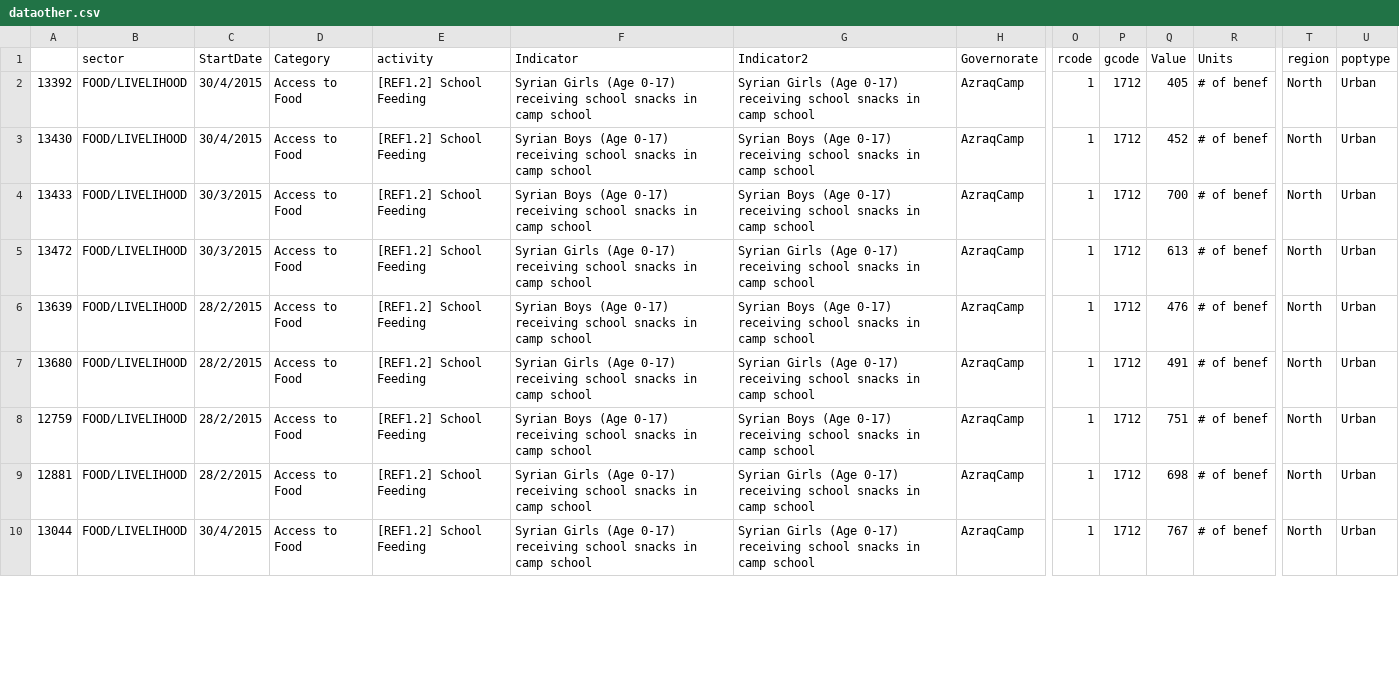
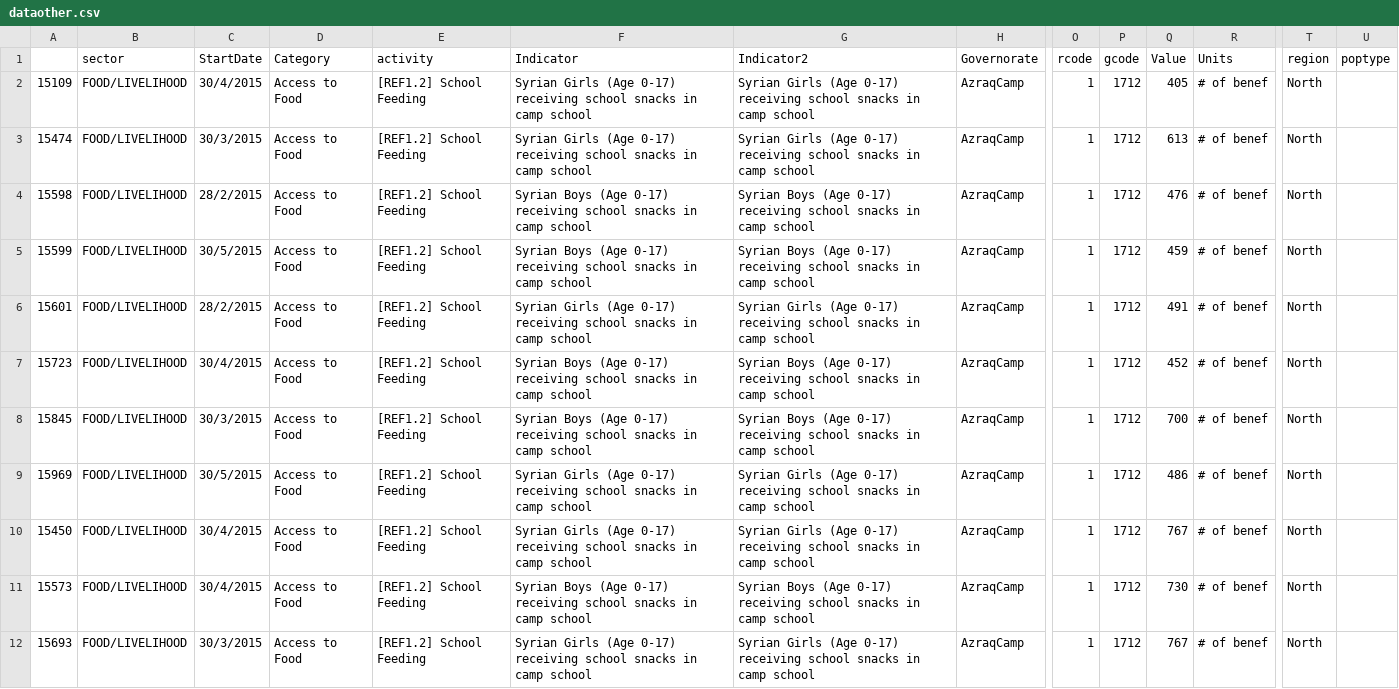
Before and after one commit to unhcr-jordan/sector, a CSV file: 2015/food/dataother.csv, drawn as a sheet; only a part is shown, gaps mark what is left out; addresses are those after the commit; rows hold the shown columns only; the diff covers the shown part only; the diff names each change by its address in the sheet, - before the commit and + after, or states it on an @@ line.

```diff
--- a/2015/food/dataother.csv
+++ b/2015/food/dataother.csv
-A2: 13392
+A2: 15109
-U2 (poptype): Urban
+U2 (poptype): (empty)
+row 3: 15474 | FOOD/LIVELIHOOD | 30/3/2015 | Access to Food | [REF1.2] School Feeding | Syrian Girls (Age 0-17) receiving school snacks in camp school | Syrian Girls (Age 0-17) receiving school snacks in camp school | AzraqCamp | 1 | 1712 | 613 | # of benef | North
-A4: 13430
+A4: 15598
-C4 (StartDate): 30/4/2015
+C4 (StartDate): 28/2/2015
-Q4 (Value): 452
+Q4 (Value): 476
-U4:U7 (poptype): Urban
+U4:U7 (poptype): (empty)
-A5: 13433
+A5: 15599
-C5 (StartDate): 30/3/2015
+C5 (StartDate): 30/5/2015
-Q5 (Value): 700
+Q5 (Value): 459
-A6: 13472
+A6: 15601
-C6 (StartDate): 30/3/2015
+C6 (StartDate): 28/2/2015
-Q6 (Value): 613
+Q6 (Value): 491
-A7: 13639
+A7: 15723
-C7 (StartDate): 28/2/2015
+C7 (StartDate): 30/4/2015
-Q7 (Value): 476
+Q7 (Value): 452
+row 8: 15845 | FOOD/LIVELIHOOD | 30/3/2015 | Access to Food | [REF1.2] School Feeding | Syrian Boys (Age 0-17) receiving school snacks in camp school | Syrian Boys (Age 0-17) receiving school snacks in camp school | AzraqCamp | 1 | 1712 | 700 | # of benef | North
-A9: 13680
+A9: 15969
-C9 (StartDate): 28/2/2015
+C9 (StartDate): 30/5/2015
-Q9 (Value): 491
+Q9 (Value): 486
-U9:U12 (poptype): Urban
+U9:U12 (poptype): (empty)
-A10: 12759
+A10: 15450
-C10:C11 (StartDate): 28/2/2015
+C10:C11 (StartDate): 30/4/2015
-F10 (Indicator): Syrian Boys (Age 0-17)…
+F10 (Indicator): Syrian Girls (Age 0-17)…
-G10 (Indicator2): Syrian Boys (Age 0-17)…
+G10 (Indicator2): Syrian Girls (Age 0-17)…
-Q10 (Value): 751
+Q10 (Value): 767
-A11: 12881
+A11: 15573
-F11 (Indicator): Syrian Girls (Age 0-17)…
+F11 (Indicator): Syrian Boys (Age 0-17)…
-G11 (Indicator2): Syrian Girls (Age 0-17)…
+G11 (Indicator2): Syrian Boys (Age 0-17)…
-Q11 (Value): 698
+Q11 (Value): 730
-A12: 13044
+A12: 15693
-C12 (StartDate): 30/4/2015
+C12 (StartDate): 30/3/2015
```
Also changed, not shown: 4 added rows and 39 edited cells elsewhere in this file, 2015/health/dataother.csv, 2015/shelter/dataother.csv, 12 other files.
